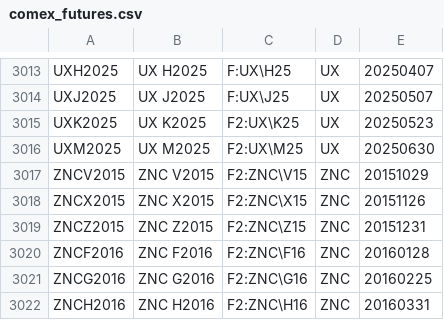
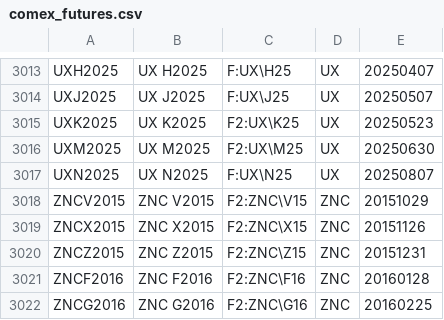
Before and after one commit to tradingview-dev/idc-expchains, a CSV file: expchains/comex_futures.csv, drawn as a sheet; only a part is shown, gaps mark what is left out; the shorter side is filled out with more unchanged rows.

```diff
--- a/expchains/comex_futures.csv
+++ b/expchains/comex_futures.csv
@@ -3016,2 +3016,3 @@ UXK2025,UX K2025,F2:UX\K25,UX,20250523
 UXM2025,UX M2025,F2:UX\M25,UX,20250630
+UXN2025,UX N2025,F:UX\N25,UX,20250807
 ZNCV2015,ZNC V2015,F2:ZNC\V15,ZNC,20151029
```
Also changed, not shown: expchains/nymex_mini_futures.csv, 2 other files.
